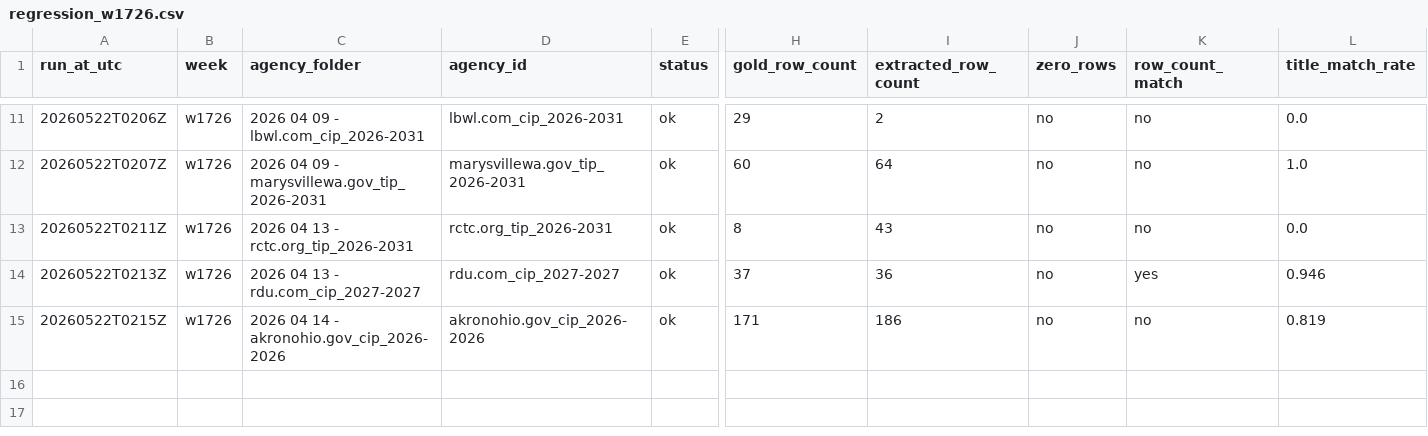
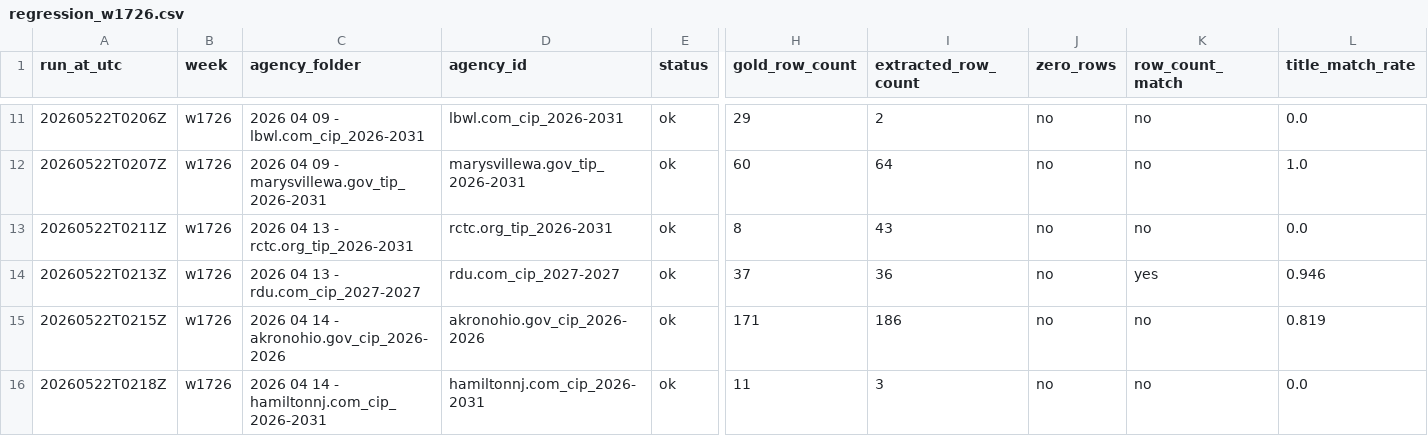
Before and after one commit to firmographs/colab-cip-extract, a CSV file: regression_results/regression_w1726.csv, drawn as a sheet; only a part is shown, gaps mark what is left out; rows hold the shown columns only; the diff names each change by its address in the sheet, - before the commit and + after, or states it on an @@ line.

Commit message:
regression: w1726/hamiltonnj.com_cip_2026-2031 — ok (15/63)

```diff
--- a/regression_results/regression_w1726.csv
+++ b/regression_results/regression_w1726.csv
+row 16: 20260522T0218Z | w1726 | 2026 04 14 - hamiltonnj.com_cip_2026-2031 | hamiltonnj.com_cip_2026-2031 | ok | 11 | 3 | no | no | 0.0
```
